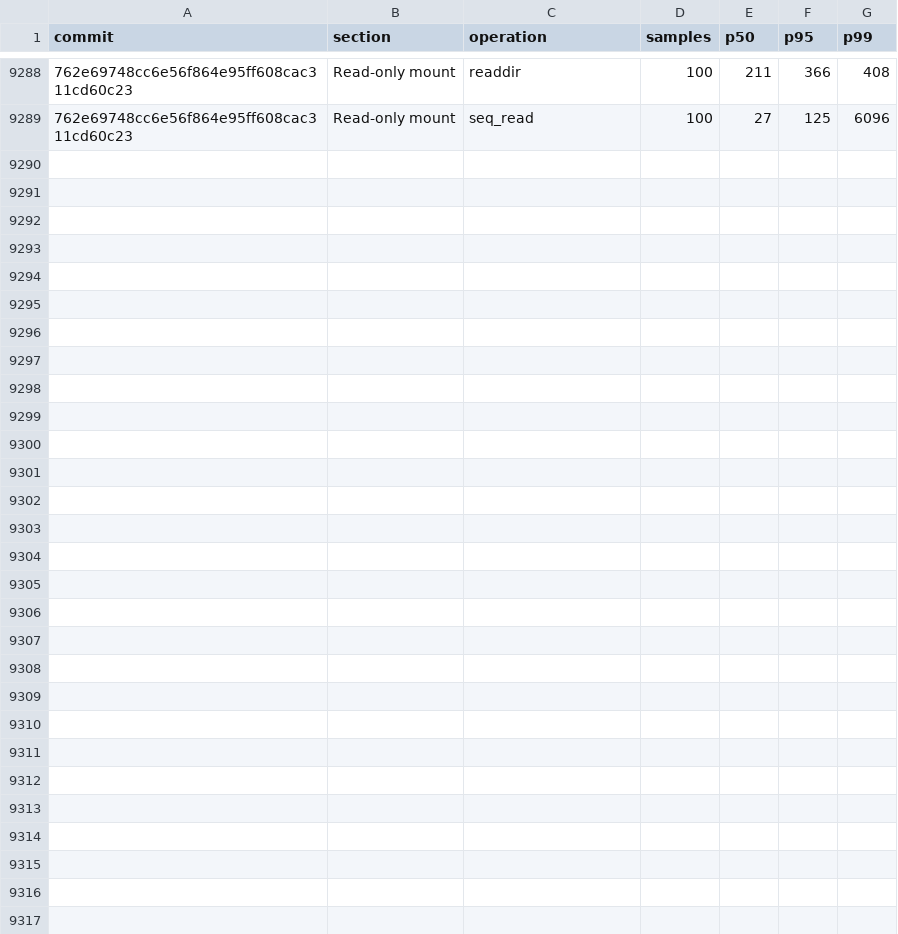
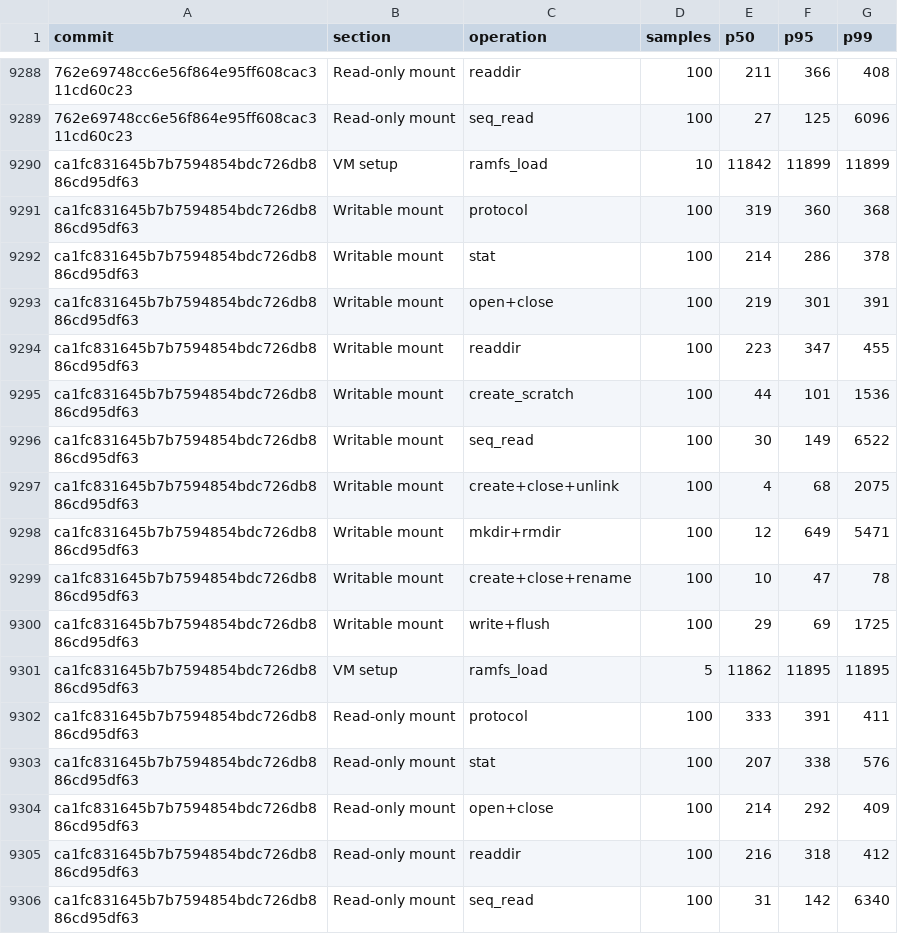
Before and after one commit to nanvix/nanvix, a CSV file: data/windows-baremetal/nanvix_bench_vfs_bench_microvm_X64.csv, drawn as a sheet; only a part is shown, gaps mark what is left out; the diff names each change by its address in the sheet, - before the commit and + after, or states it on an @@ line.

```diff
--- a/data/windows-baremetal/nanvix_bench_vfs_bench_microvm_X64.csv
+++ b/data/windows-baremetal/nanvix_bench_vfs_bench_microvm_X64.csv
+row 9290: ca1fc831645b7b7594854bdc726db886cd95df63 | VM setup | ramfs_load | 10 | 11842 | 11899 | 11899
+row 9291: ca1fc831645b7b7594854bdc726db886cd95df63 | Writable mount | protocol | 100 | 319 | 360 | 368
+row 9292: ca1fc831645b7b7594854bdc726db886cd95df63 | Writable mount | stat | 100 | 214 | 286 | 378
+row 9293: ca1fc831645b7b7594854bdc726db886cd95df63 | Writable mount | open+close | 100 | 219 | 301 | 391
+row 9294: ca1fc831645b7b7594854bdc726db886cd95df63 | Writable mount | readdir | 100 | 223 | 347 | 455
+row 9295: ca1fc831645b7b7594854bdc726db886cd95df63 | Writable mount | create_scratch | 100 | 44 | 101 | 1536
+row 9296: ca1fc831645b7b7594854bdc726db886cd95df63 | Writable mount | seq_read | 100 | 30 | 149 | 6522
+row 9297: ca1fc831645b7b7594854bdc726db886cd95df63 | Writable mount | create+close+unlink | 100 | 4 | 68 | 2075
+row 9298: ca1fc831645b7b7594854bdc726db886cd95df63 | Writable mount | mkdir+rmdir | 100 | 12 | 649 | 5471
+row 9299: ca1fc831645b7b7594854bdc726db886cd95df63 | Writable mount | create+close+rename | 100 | 10 | 47 | 78
+row 9300: ca1fc831645b7b7594854bdc726db886cd95df63 | Writable mount | write+flush | 100 | 29 | 69 | 1725
+row 9301: ca1fc831645b7b7594854bdc726db886cd95df63 | VM setup | ramfs_load | 5 | 11862 | 11895 | 11895
+row 9302: ca1fc831645b7b7594854bdc726db886cd95df63 | Read-only mount | protocol | 100 | 333 | 391 | 411
+row 9303: ca1fc831645b7b7594854bdc726db886cd95df63 | Read-only mount | stat | 100 | 207 | 338 | 576
+row 9304: ca1fc831645b7b7594854bdc726db886cd95df63 | Read-only mount | open+close | 100 | 214 | 292 | 409
+row 9305: ca1fc831645b7b7594854bdc726db886cd95df63 | Read-only mount | readdir | 100 | 216 | 318 | 412
+row 9306: ca1fc831645b7b7594854bdc726db886cd95df63 | Read-only mount | seq_read | 100 | 31 | 142 | 6340
```
Also changed, not shown: data/windows-baremetal/nanvix_bench_boot_time_microvm_X64.csv, data/windows-baremetal/nanvix_bench_cold_start_microvm_X64.csv, 2 other files.
